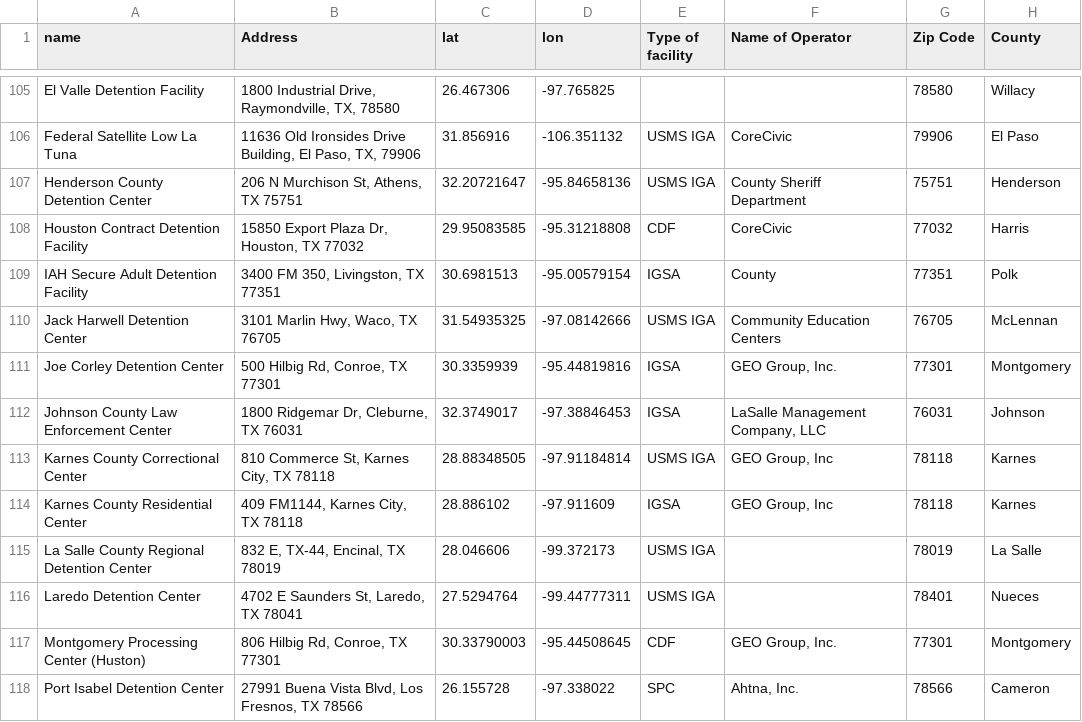
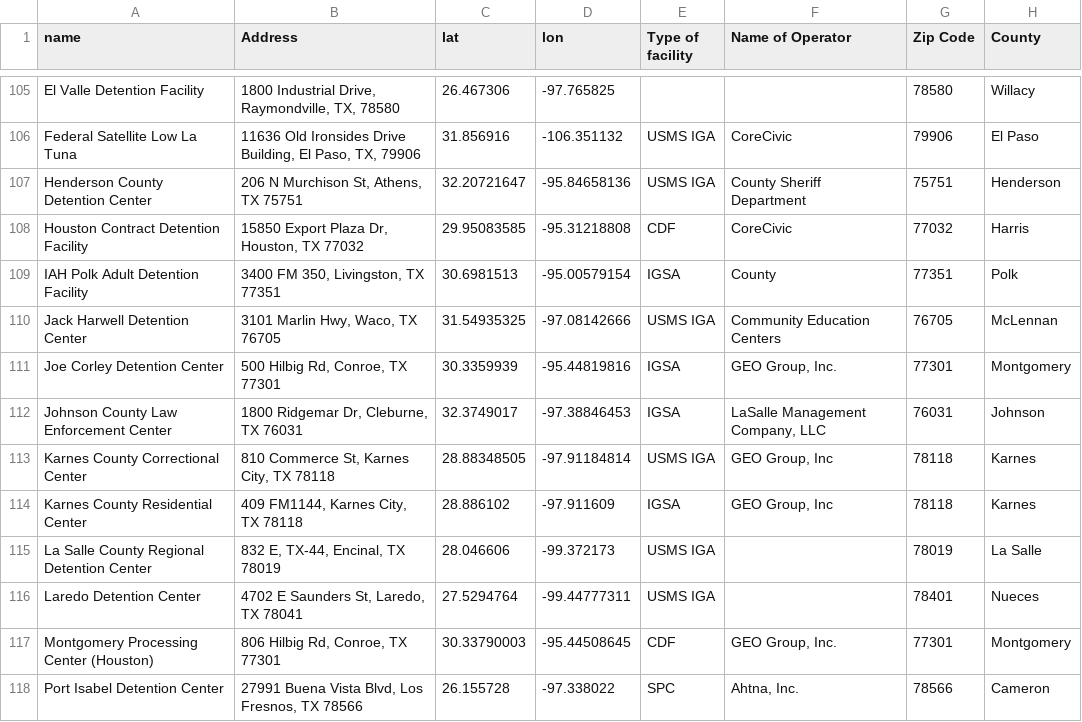
Before and after one commit to jakobtroidl/DetainedInDanger, a CSV file: data/facilities.csv, drawn as a sheet; only a part is shown, gaps mark what is left out; the diff names each change by its address in the sheet, - before the commit and + after, or states it on an @@ line.

```diff
--- a/data/facilities.csv
+++ b/data/facilities.csv
-A109 (name): IAH Secure Adult Detention Facility
+A109 (name): IAH Polk Adult Detention Facility
-A117 (name): Montgomery Processing Center (Huston)
+A117 (name): Montgomery Processing Center (Houston)
```
Also changed, not shown: data/dailydetentioncases.csv.
